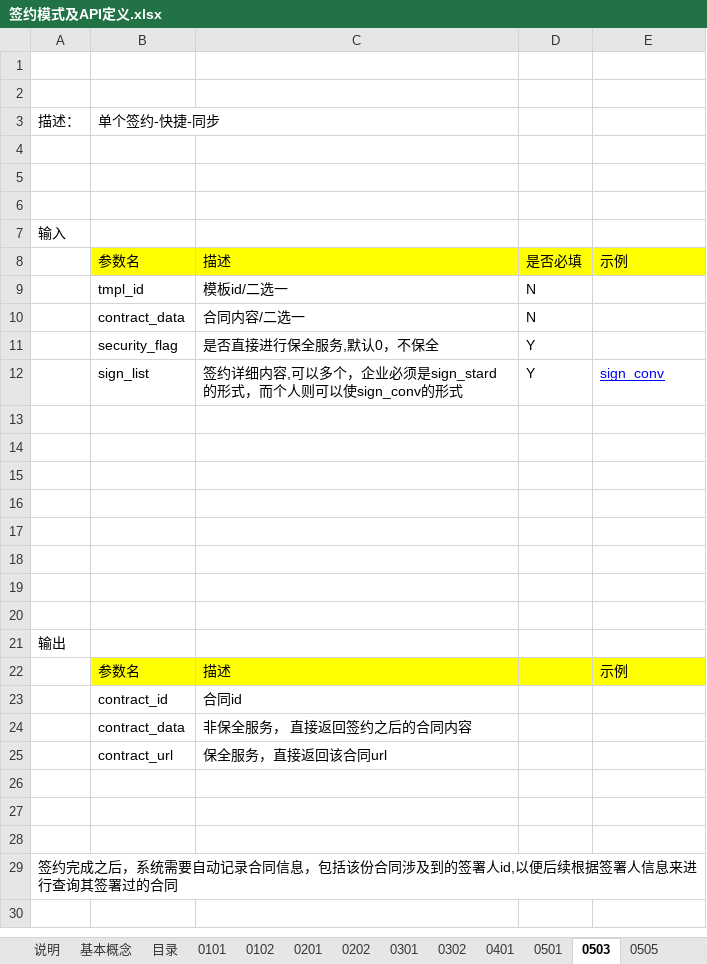
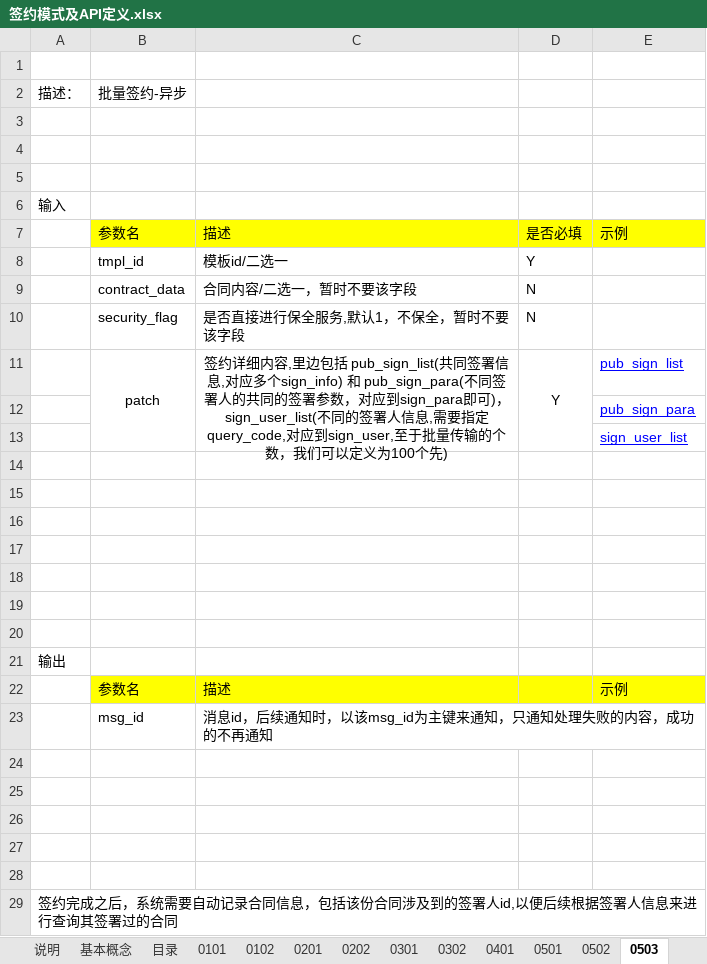
Before and after one commit to chenrongguang/WorkDoc, an Excel workbook: 电子签约平台/流程梳理/签约模式及API定义.xlsx, sheet 0503, drawn as a sheet; values as stored, in another font and other column widths than the file's, no borders; removed rows and columns are numbered as before the commit, all else as after; the diff names each change by its address in the sheet, - before the commit and + after, or states it on an @@ line.

```diff
--- a/电子签约平台/流程梳理/签约模式及API定义.xlsx (sheet 0503)
+++ b/电子签约平台/流程梳理/签约模式及API定义.xlsx (sheet 0503)
-sheet tab: 0505
+sheet tab: 0502
-row 2: (empty)
-B2: 单个签约-快捷-同步
+B2: 批量签约-异步
-D8: N
+D8: Y
-C9: 合同内容/二选一
+C9: 合同内容/二选一，暂时不要该字段
-row 11:  | security_flag | 是否直接进行保全服务,默认0，不保全 | Y
-row 12:  | sign_list | 签约详细内容,可以多个，企业必须是sign_stard的形式，而个人则可以使sign_conv的形式 | Y | sign_conv
-row 10: (empty)
+row 10:  | security_flag | 是否直接进行保全服务,默认1，不保全，暂时不要该字段 | N
+row 11:  | patch | 签约详细内容,里边包括 pub_sign_list(共同签署信息,对应多个sign_info) 和 pub_sign_para(不同签署人的共同的签署参数，对应到sign_para即可)，sign_user_list(不同的签署人信息,需要指定query_code,对应到sign_user,至于批量传输的个数，我们可以定义为100个先) | Y | pub_sign_list
+row 12:  |  |  |  | pub_sign_para
+row 13:  |  |  |  | sign_user_list
-row 23:  | contract_id | 合同id
+row 23:  | msg_id | 消息id，后续通知时，以该msg_id为主键来通知，只通知处理失败的内容，成功的不再通知
-row 24:  | contract_data | 非保全服务， 直接返回签约之后的合同内容
+row 24: (empty)
-row 25:  | contract_url | 保全服务，直接返回该合同url
+row 25: (empty)
```
Also changed, not shown: sheet 目录, sheet 附录-sign_user, sheet 0501, sheet 附录-sign_info, sheet 附录-证件类型, other sheet tabs, 电子签约平台/流程梳理/7-技术选型.xlsx, 电子签约平台/流程梳理/硬件资源规划.xlsx, 1 other file.
